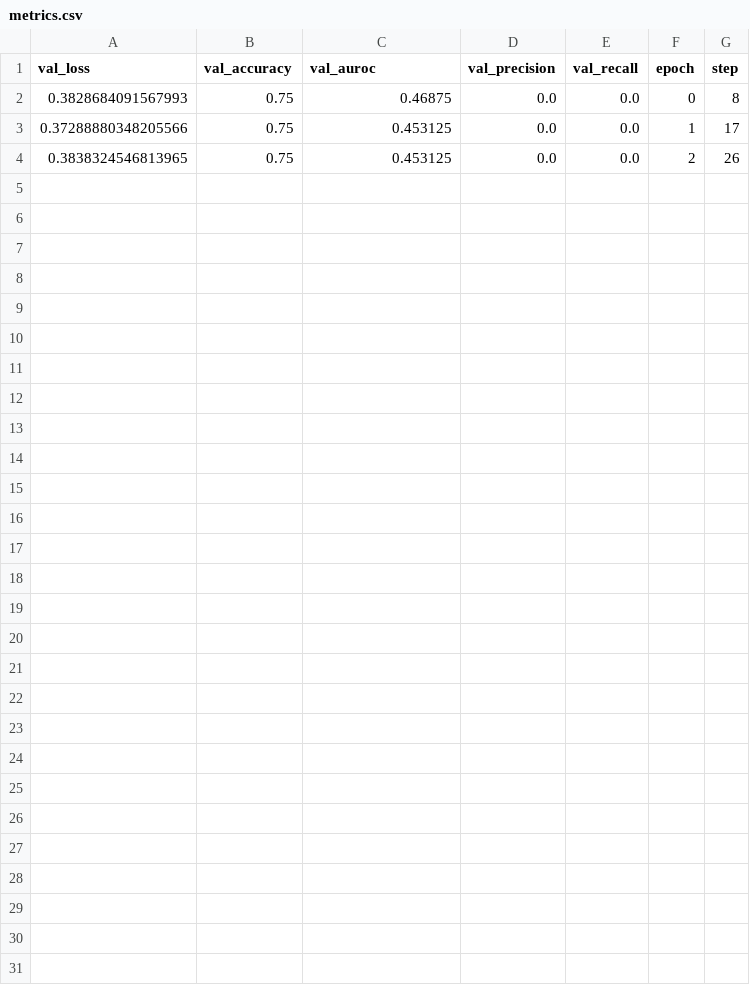
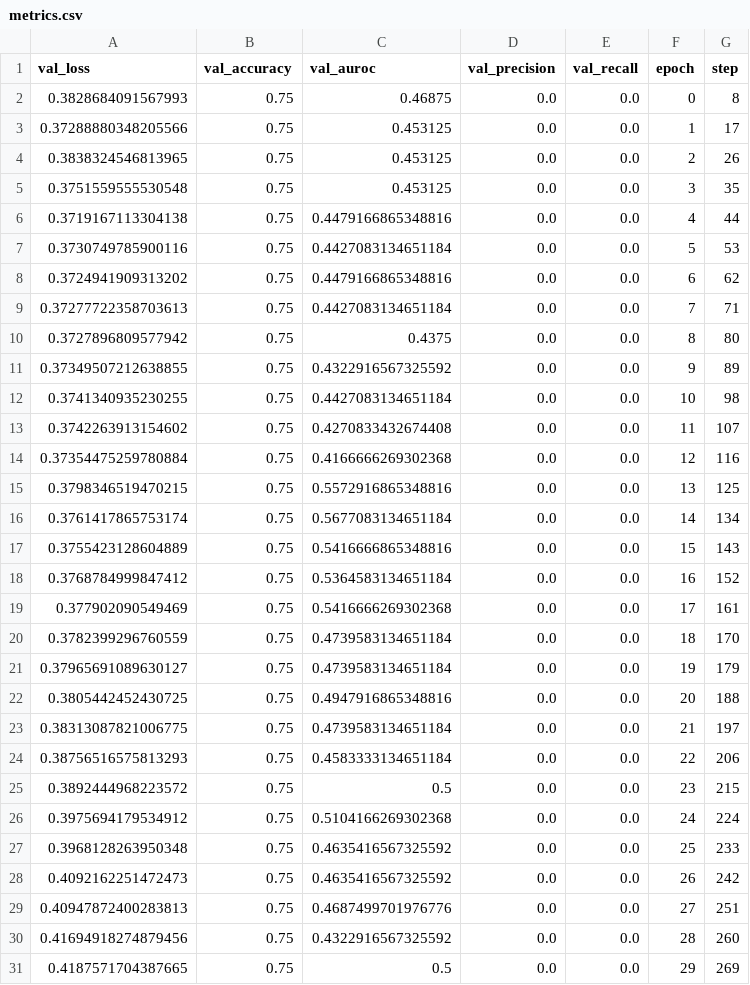
Before and after one commit to minesamaro/pipeline_template_pl, a CSV file: experiment_results/experiment_107/version_68/datafold_/metrics.csv, drawn as a sheet.

```diff
--- a/experiment_results/experiment_107/version_68/datafold_/metrics.csv
+++ b/experiment_results/experiment_107/version_68/datafold_/metrics.csv
@@ -4 +4,28 @@ val_loss,val_accuracy,val_auroc,val_precision,val_recall,epoch,step
 0.3838324546813965,0.75,0.453125,0.0,0.0,2,26
+0.3751559555530548,0.75,0.453125,0.0,0.0,3,35
+0.3719167113304138,0.75,0.4479166865348816,0.0,0.0,4,44
+0.3730749785900116,0.75,0.4427083134651184,0.0,0.0,5,53
+0.3724941909313202,0.75,0.4479166865348816,0.0,0.0,6,62
+0.37277722358703613,0.75,0.4427083134651184,0.0,0.0,7,71
+0.3727896809577942,0.75,0.4375,0.0,0.0,8,80
+0.37349507212638855,0.75,0.4322916567325592,0.0,0.0,9,89
+0.3741340935230255,0.75,0.4427083134651184,0.0,0.0,10,98
+0.3742263913154602,0.75,0.4270833432674408,0.0,0.0,11,107
+0.37354475259780884,0.75,0.4166666269302368,0.0,0.0,12,116
+0.3798346519470215,0.75,0.5572916865348816,0.0,0.0,13,125
+0.3761417865753174,0.75,0.5677083134651184,0.0,0.0,14,134
+0.3755423128604889,0.75,0.5416666865348816,0.0,0.0,15,143
+0.3768784999847412,0.75,0.5364583134651184,0.0,0.0,16,152
+0.377902090549469,0.75,0.5416666269302368,0.0,0.0,17,161
+0.3782399296760559,0.75,0.4739583134651184,0.0,0.0,18,170
+0.37965691089630127,0.75,0.4739583134651184,0.0,0.0,19,179
+0.3805442452430725,0.75,0.4947916865348816,0.0,0.0,20,188
+0.38313087821006775,0.75,0.4739583134651184,0.0,0.0,21,197
+0.38756516575813293,0.75,0.4583333134651184,0.0,0.0,22,206
+0.3892444968223572,0.75,0.5,0.0,0.0,23,215
+0.3975694179534912,0.75,0.5104166269302368,0.0,0.0,24,224
+0.3968128263950348,0.75,0.4635416567325592,0.0,0.0,25,233
+0.4092162251472473,0.75,0.4635416567325592,0.0,0.0,26,242
+0.40947872400283813,0.75,0.4687499701976776,0.0,0.0,27,251
+0.41694918274879456,0.75,0.4322916567325592,0.0,0.0,28,260
+0.4187571704387665,0.75,0.5,0.0,0.0,29,269
```
Also changed, not shown: 32 other files.
